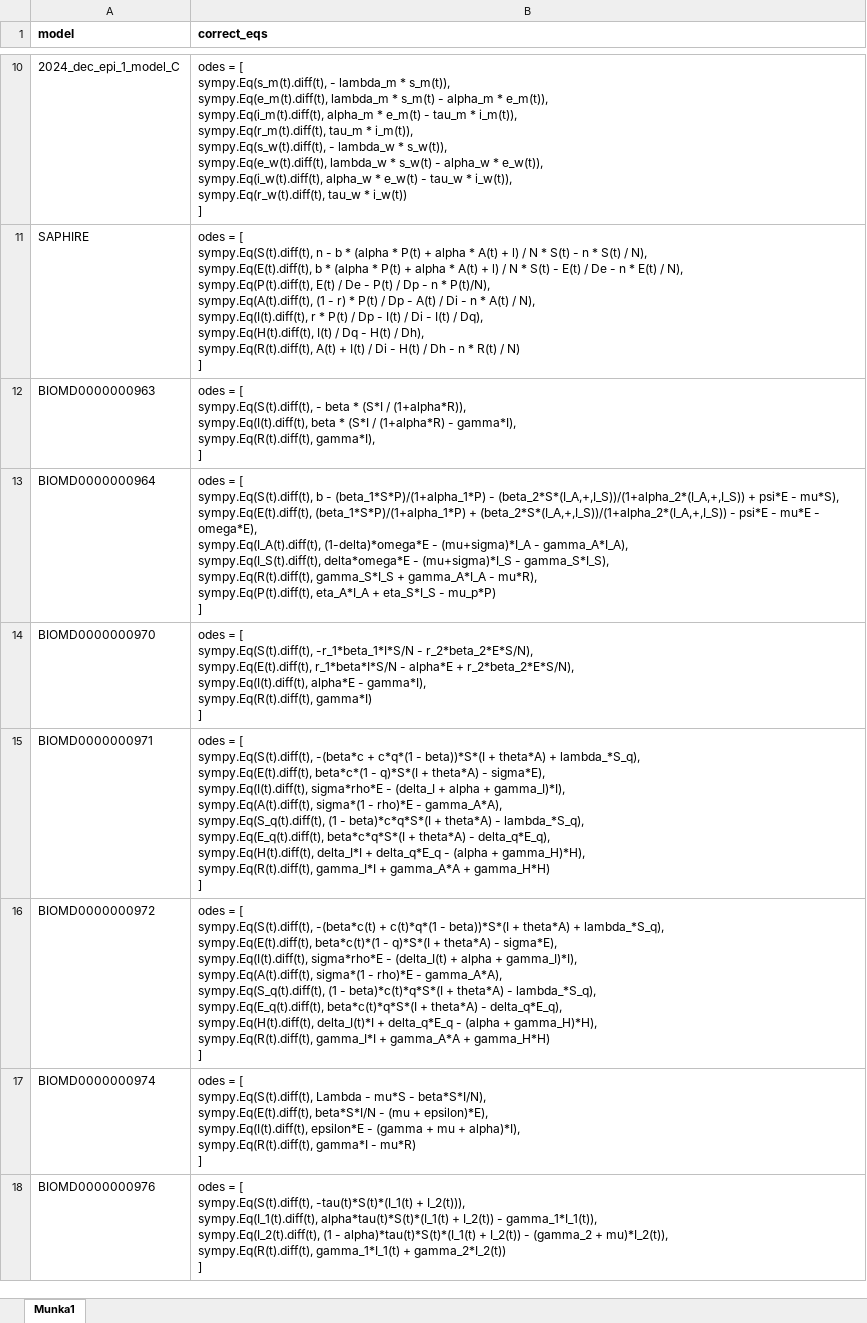
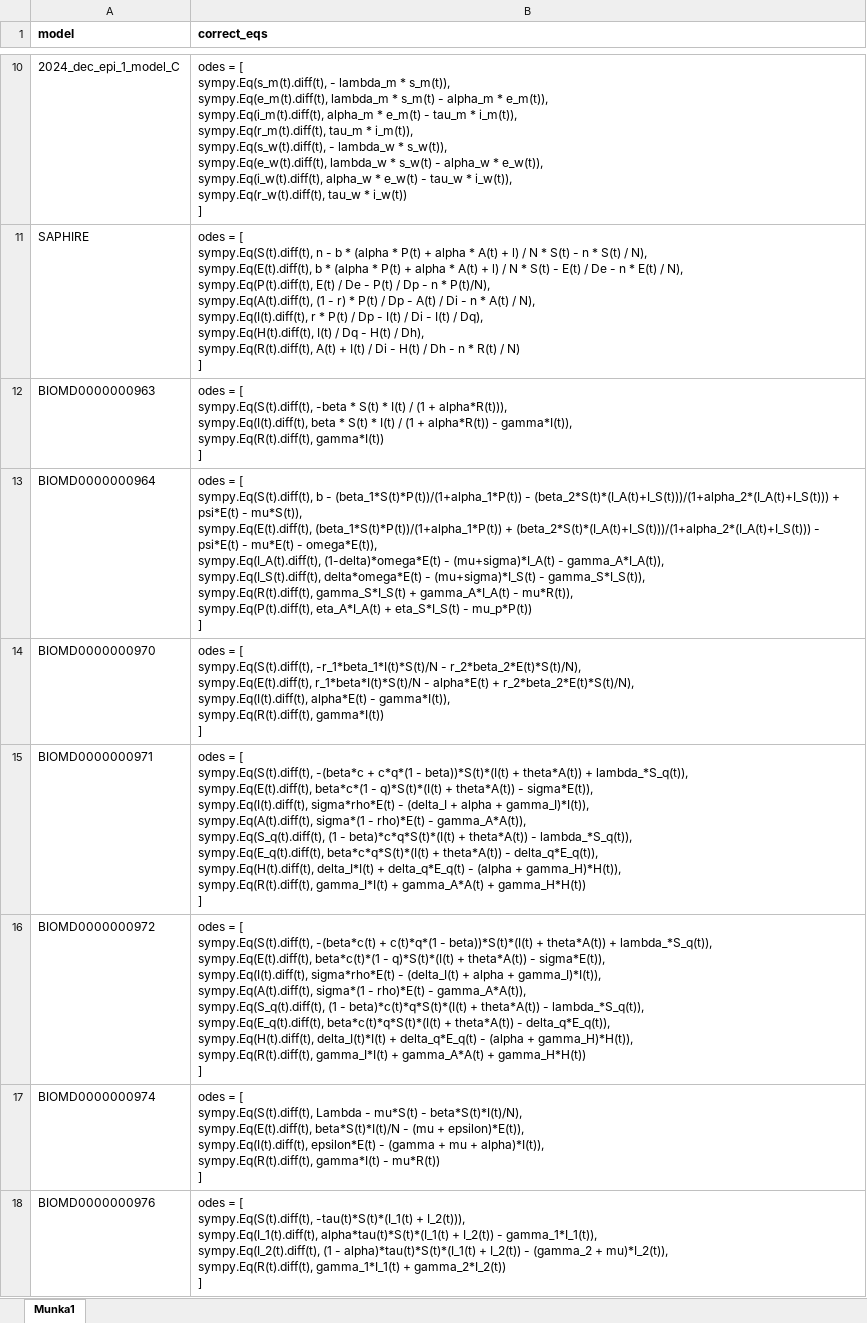
Before and after one commit to gyorilab/mira, an Excel workbook: notebooks/equation extraction development/extraction error check/string mismatch check/correct_eqs_list_EXCEL.xlsx, sheet Munka1, drawn as a sheet; only a part is shown, gaps mark what is left out; values as stored, in another font and other column widths than the file's, no borders; ↵ is a line break in a cell; the diff covers the shown part only; the diff names each change by its address in the sheet, - before the commit and + after, or states it on an @@ line.

Commit message:
Finalized version with the implementation of iterative architecture for equation extraction

```diff
--- a/notebooks/equation extraction development/extraction error check/string mismatch check/correct_eqs_list_EXCEL.xlsx (sheet Munka1)
+++ b/notebooks/equation extraction development/extraction error check/string mismatch check/correct_eqs_list_EXCEL.xlsx (sheet Munka1)
-B12 (correct_eqs): …[ ↵ sympy.Eq(S(t).diff(t), - beta * (S*I / (1+alpha*R)), ↵ sympy.Eq(I(t).diff(t), beta * (S*I / (1+alpha*R) - gamma*I), ↵ sympy.Eq(R(t).diff(t), gamma*I), ↵ ]
+B12 (correct_eqs): …[ ↵ sympy.Eq(S(t).diff(t), -beta * S(t) * I(t) / (1 + alpha*R(t))), ↵ sympy.Eq(I(t).diff(t), beta * S(t) * I(t) / (1 + alpha*R(t)) - gamma*I(t)), ↵ sympy.Eq(R(t).diff(t), gamma*I(t)) ↵ ]
-B13 (correct_eqs): …b - (beta_1*S*P)/(1+alpha_1*P) - (beta_2*S*(I_A,+,I_S))/(1+alpha_2*(I_A,+,I_S)) + psi*E - mu*S), ↵ sympy.Eq(E(t).diff(t), (beta_1*S*P)/(1+alpha_1*P) + (beta_2*S*(I_A,+,I_S))/(1+alpha_2*(I_A,+,I_S)) - psi*E - mu*E - omega*E), ↵ sympy.Eq(I_A(t).diff(t), (1-delta)*omega*E - (mu+sigma)*I_A - gamma_A*I_A), ↵ sympy.Eq(I_S(t).diff(t), delta*omega*E - (mu+sigma)*I_S - gamma_S*I_S), ↵ sympy.Eq(R(t).diff(t), gamma_S*I_S + gamma_A*I_A - mu*R), ↵ sympy.Eq(P(t).diff(t), eta_A*I_A + eta_S*I_S - mu_p*P) ↵ ]
+B13 (correct_eqs): …b - (beta_1*S(t)*P(t))/(1+alpha_1*P(t)) - (beta_2*S(t)*(I_A(t)+I_S(t)))/(1+alpha_2*(I_A(t)+I_S(t))) + psi*E(t) - mu*S(t)), ↵ sympy.Eq(E(t).diff(t), (beta_1*S(t)*P(t))/(1+alpha_1*P(t)) + (beta_2*S(t)*(I_A(t)+I_S(t)))/(1+alpha_2*(I_A(t)+I_S(t))) - psi*E(t) - mu*E(t) - omega*E(t)), ↵ sympy.Eq(I_A(t).diff(t), (1-delta)*omega*E(t) - (mu+sigma)*I_A(t) - gamma_A*I_A(t)), ↵ sympy.Eq(I_S(t).diff(t), delta*omega*E(t) - (mu+sigma)*I_S(t) - gamma_S*I_S(t)), ↵ sympy.Eq(R(t).diff(t), gamma_S*I_S(t) + gamma_A*I_A(t) - mu*R(t)), ↵ sympy.Eq(P(t).diff(t), eta_A*I_A(t) + eta_S*I_S(t) - mu_p*P(t)) ↵ ]
-B14 (correct_eqs): …[ ↵ sympy.Eq(S(t).diff(t), -r_1*beta_1*I*S/N - r_2*beta_2*E*S/N), ↵ sympy.Eq(E(t).diff(t), r_1*beta*I*S/N - alpha*E + r_2*beta_2*E*S/N), ↵ sympy.Eq(I(t).diff(t), alpha*E - gamma*I), ↵ sympy.Eq(R(t).diff(t), gamma*I) ↵ ]
+B14 (correct_eqs): …[ ↵ sympy.Eq(S(t).diff(t), -r_1*beta_1*I(t)*S(t)/N - r_2*beta_2*E(t)*S(t)/N), ↵ sympy.Eq(E(t).diff(t), r_1*beta*I(t)*S(t)/N - alpha*E(t) + r_2*beta_2*E(t)*S(t)/N), ↵ sympy.Eq(I(t).diff(t), alpha*E(t) - gamma*I(t)), ↵ sympy.Eq(R(t).diff(t), gamma*I(t)) ↵ ]
-B15 (correct_eqs): …c*q*(1 - beta))*S*(I + theta*A) + lambda_*S_q), ↵ sympy.Eq(E(t).diff(t), beta*c*(1 - q)*S*(I + theta*A) - sigma*E), ↵ sympy.Eq(I(t).diff(t), sigma*rho*E - (delta_I + alpha + gamma_I)*I), ↵ sympy.Eq(A(t).diff(t), sigma*(1 - rho)*E - gamma_A*A), ↵ sympy.Eq(S_q(t).diff(t), (1 - beta)*c*q*S*(I + theta*A) - lambda_*S_q), ↵ sympy.Eq(E_q(t).diff(t), beta*c*q*S*(I + theta*A) - delta_q*E_q), ↵ sympy.Eq(H(t).diff(t), delta_I*I + delta_q*E_q - (alpha + gamma_H)*H), ↵ sympy.Eq(R(t).diff(t), gamma_I*I + gamma_A*A + gamma_H*H) ↵ ]
+B15 (correct_eqs): …c*q*(1 - beta))*S(t)*(I(t) + theta*A(t)) + lambda_*S_q(t)), ↵ sympy.Eq(E(t).diff(t), beta*c*(1 - q)*S(t)*(I(t) + theta*A(t)) - sigma*E(t)), ↵ sympy.Eq(I(t).diff(t), sigma*rho*E(t) - (delta_I + alpha + gamma_I)*I(t)), ↵ sympy.Eq(A(t).diff(t), sigma*(1 - rho)*E(t) - gamma_A*A(t)), ↵ sympy.Eq(S_q(t).diff(t), (1 - beta)*c*q*S(t)*(I(t) + theta*A(t)) - lambda_*S_q(t)), ↵ sympy.Eq(E_q(t).diff(t), beta*c*q*S(t)*(I(t) + theta*A(t)) - delta_q*E_q(t)), ↵ sympy.Eq(H(t).diff(t), delta_I*I(t) + delta_q*E_q(t) - (alpha + gamma_H)*H(t)), ↵ sympy.Eq(R(t).diff(t), gamma_I*I(t) + gamma_A*A(t) + gamma_H*H(t)) ↵ ]
-B16 (correct_eqs): …c(t)*q*(1 - beta))*S*(I + theta*A) + lambda_*S_q), ↵ sympy.Eq(E(t).diff(t), beta*c(t)*(1 - q)*S*(I + theta*A) - sigma*E), ↵ sympy.Eq(I(t).diff(t), sigma*rho*E - (delta_I(t) + alpha + gamma_I)*I), ↵ sympy.Eq(A(t).diff(t), sigma*(1 - rho)*E - gamma_A*A), ↵ sympy.Eq(S_q(t).diff(t), (1 - beta)*c(t)*q*S*(I + theta*A) - lambda_*S_q), ↵ sympy.Eq(E_q(t).diff(t), beta*c(t)*q*S*(I + theta*A) - delta_q*E_q), ↵ sympy.Eq(H(t).diff(t), delta_I(t)*I + delta_q*E_q - (alpha + gamma_H)*H), ↵ sympy.Eq(R(t).diff(t), gamma_I*I + gamma_A*A + gamma_H*H) ↵ ]
+B16 (correct_eqs): …c(t)*q*(1 - beta))*S(t)*(I(t) + theta*A(t)) + lambda_*S_q(t)), ↵ sympy.Eq(E(t).diff(t), beta*c(t)*(1 - q)*S(t)*(I(t) + theta*A(t)) - sigma*E(t)), ↵ sympy.Eq(I(t).diff(t), sigma*rho*E(t) - (delta_I(t) + alpha + gamma_I)*I(t)), ↵ sympy.Eq(A(t).diff(t), sigma*(1 - rho)*E(t) - gamma_A*A(t)), ↵ sympy.Eq(S_q(t).diff(t), (1 - beta)*c(t)*q*S(t)*(I(t) + theta*A(t)) - lambda_*S_q(t)), ↵ sympy.Eq(E_q(t).diff(t), beta*c(t)*q*S(t)*(I(t) + theta*A(t)) - delta_q*E_q(t)), ↵ sympy.Eq(H(t).diff(t), delta_I(t)*I(t) + delta_q*E_q(t) - (alpha + gamma_H)*H(t)), ↵ sympy.Eq(R(t).diff(t), gamma_I*I(t) + gamma_A*A(t) + gamma_H*H(t)) ↵ ]
-B17 (correct_eqs): …Lambda - mu*S - beta*S*I/N), ↵ sympy.Eq(E(t).diff(t), beta*S*I/N - (mu + epsilon)*E), ↵ sympy.Eq(I(t).diff(t), epsilon*E - (gamma + mu + alpha)*I), ↵ sympy.Eq(R(t).diff(t), gamma*I - mu*R) ↵ ]
+B17 (correct_eqs): …Lambda - mu*S(t) - beta*S(t)*I(t)/N), ↵ sympy.Eq(E(t).diff(t), beta*S(t)*I(t)/N - (mu + epsilon)*E(t)), ↵ sympy.Eq(I(t).diff(t), epsilon*E(t) - (gamma + mu + alpha)*I(t)), ↵ sympy.Eq(R(t).diff(t), gamma*I(t) - mu*R(t)) ↵ ]
```
Also changed, not shown: 6 edited cells elsewhere in this sheet, 4 other files.
